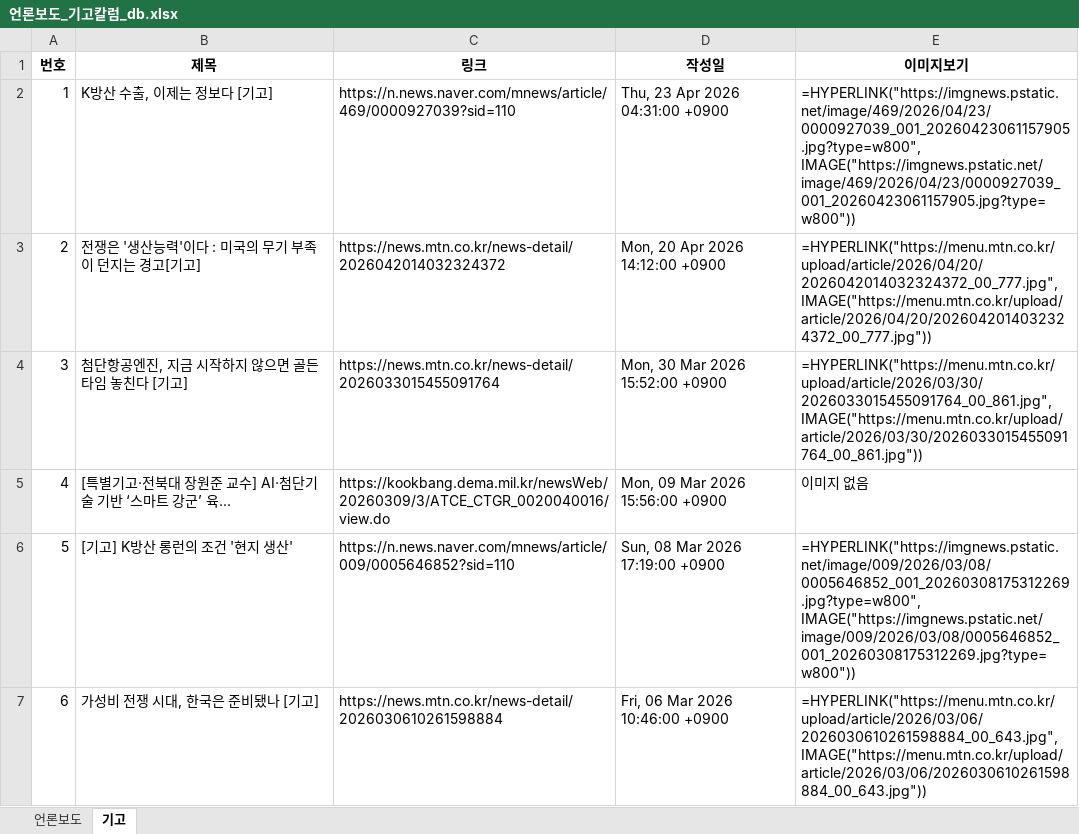
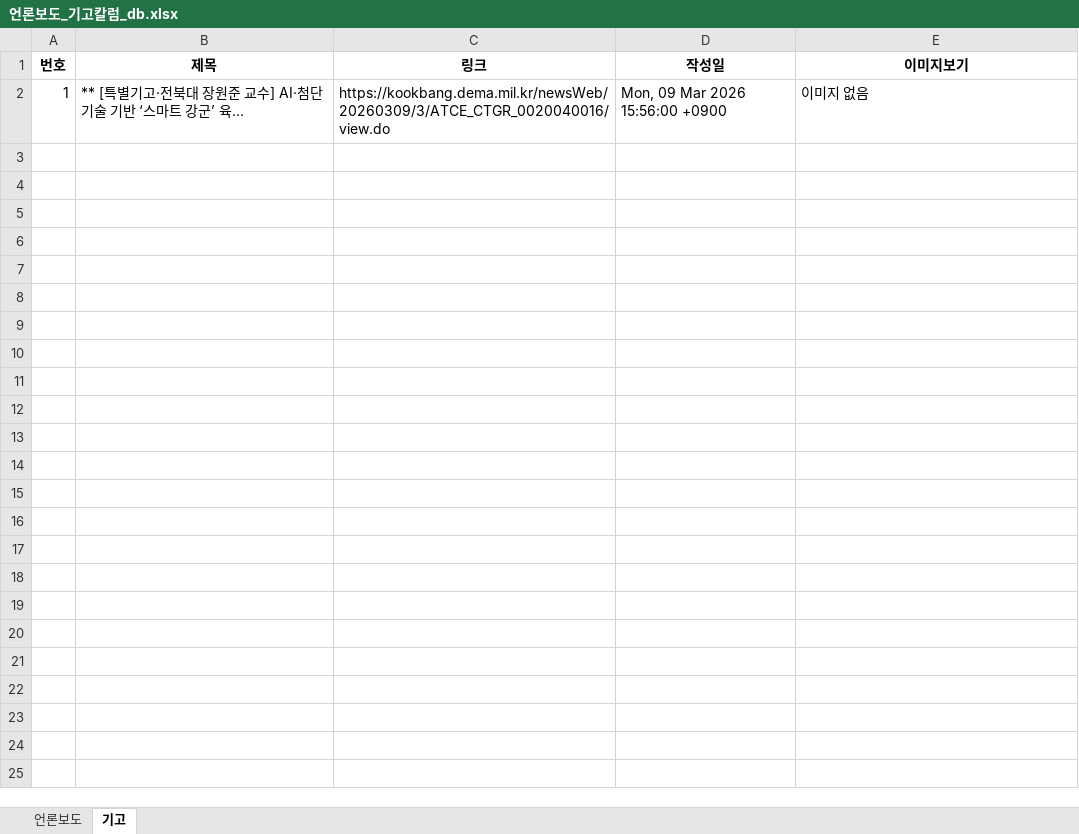
Before and after one commit to onion-koongya/jbnu_adti_news_collector, an Excel workbook: 언론보도_기고칼럼_db.xlsx, sheet 기고, drawn as a sheet; values as stored, in another font and other column widths than the file's, no borders; formulas without a stored value are shown as written; removed rows and columns are numbered as before the commit, all else as after; the diff names each change by its address in the sheet, - before the commit and + after, or states it on an @@ line.

```diff
--- a/언론보도_기고칼럼_db.xlsx (sheet 기고)
+++ b/언론보도_기고칼럼_db.xlsx (sheet 기고)
-row 2: 1 | K방산 수출, 이제는 정보다 [기고] | https://n.news.naver.com/mnews/article/469/0000927039?sid=110 | Thu, 23 Apr 2026 04:31:00 +0900 | =HYPERLINK("https://imgnews.pstatic.net/image/469/2026/04/23/0000927039_001_20260423061157905.jpg?type=w800", IMAGE("https://imgnews.pstatic.net/image/469/2026/04/23/0000927039_001_20260423061157905.jpg?type=w800"))
-row 3: 2 | 전쟁은 '생산능력'이다 : 미국의 무기 부족이 던지는 경고[기고] | https://news.mtn.co.kr/news-detail/2026042014032324372 | Mon, 20 Apr 2026 14:12:00 +0900 | =HYPERLINK("https://menu.mtn.co.kr/upload/article/2026/04/20/2026042014032324372_00_777.jpg", IMAGE("https://menu.mtn.co.kr/upload/article/2026/04/20/2026042014032324372_00_777.jpg"))
-row 4: 3 | 첨단항공엔진, 지금 시작하지 않으면 골든타임 놓친다 [기고] | https://news.mtn.co.kr/news-detail/2026033015455091764 | Mon, 30 Mar 2026 15:52:00 +0900 | =HYPERLINK("https://menu.mtn.co.kr/upload/article/2026/03/30/2026033015455091764_00_861.jpg", IMAGE("https://menu.mtn.co.kr/upload/article/2026/03/30/2026033015455091764_00_861.jpg"))
-A2 (번호): 4
+A2 (번호): 1
-B2 (제목): [특별기고·전북대 장원준 교수] AI·첨단기술 기반 ‘스마트 강군’ 육...
+B2 (제목): ** [특별기고·전북대 장원준 교수] AI·첨단기술 기반 ‘스마트 강군’ 육...
-row 6: 5 | [기고] K방산 롱런의 조건 '현지 생산' | https://n.news.naver.com/mnews/article/009/0005646852?sid=110 | Sun, 08 Mar 2026 17:19:00 +0900 | =HYPERLINK("https://imgnews.pstatic.net/image/009/2026/03/08/0005646852_001_20260308175312269.jpg?type=w800", IMAGE("https://imgnews.pstatic.net/image/009/2026/03/08/0005646852_001_20260308175312269.jpg?type=w800"))
-row 7: 6 | 가성비 전쟁 시대, 한국은 준비됐나 [기고] | https://news.mtn.co.kr/news-detail/2026030610261598884 | Fri, 06 Mar 2026 10:46:00 +0900 | =HYPERLINK("https://menu.mtn.co.kr/upload/article/2026/03/06/2026030610261598884_00_643.jpg", IMAGE("https://menu.mtn.co.kr/upload/article/2026/03/06/2026030610261598884_00_643.jpg"))
```
Also changed, not shown: sheet 언론보도, 1 other file.
